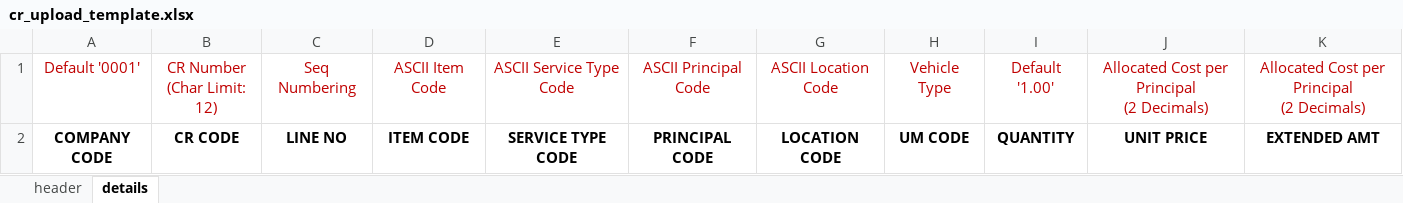
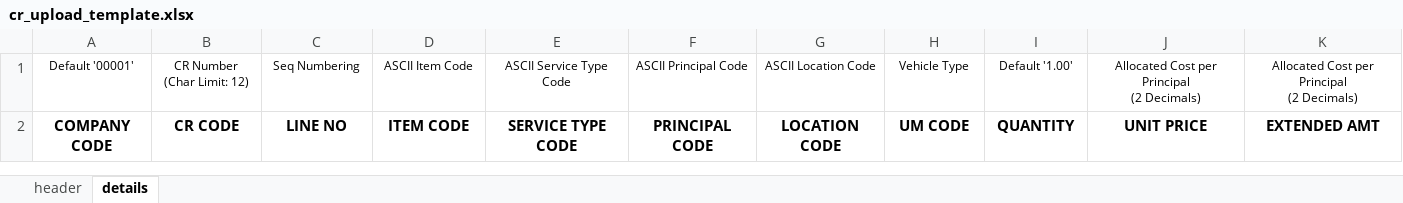
Before and after one commit to fliflops/rata_backend, an Excel workbook: assets/templates/cr_upload_template.xlsx, sheet details, drawn as a sheet; values as stored, in another font and other column widths than the file's, no borders; the diff names each change by its address in the sheet, - before the commit and + after, or states it on an @@ line.

```diff
--- a/assets/templates/cr_upload_template.xlsx (sheet details)
+++ b/assets/templates/cr_upload_template.xlsx (sheet details)
-A1: Default '0001'
+A1: Default '00001'
-A1:K1 text colour: #C00000
+A1:K1 text colour: black, text size: smaller
```
Also changed, not shown: sheet header, 1 other file.
